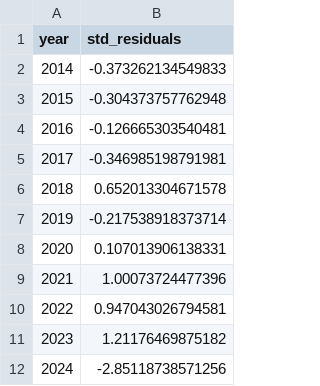
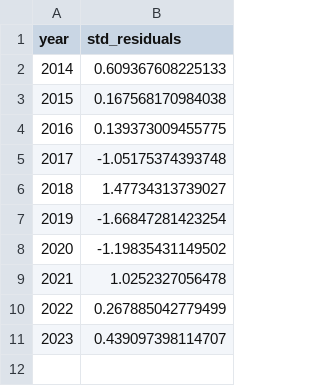
Before and after one commit to apparebit/diaphanous, a CSV file: data/ocse-reports-std-residuals.csv, drawn as a sheet.

Commit message:
fine-tune presentation of crime data

```diff
--- a/data/ocse-reports-std-residuals.csv
+++ b/data/ocse-reports-std-residuals.csv
@@ -1,12 +1,11 @@
 "year","std_residuals"
-2014,-0.373262134549833
-2015,-0.304373757762948
-2016,-0.126665303540481
-2017,-0.346985198791981
-2018,0.652013304671578
-2019,-0.217538918373714
-2020,0.107013906138331
-2021,1.00073724477396
-2022,0.947043026794581
-2023,1.21176469875182
-2024,-2.85118738571256
+2014,0.609367608225133
+2015,0.167568170984038
+2016,0.139373009455775
+2017,-1.05175374393748
+2018,1.47734313739027
+2019,-1.66847281423254
+2020,-1.19835431149502
+2021,1.0252327056478
+2022,0.267885042779499
+2023,0.439097398114707
```
Also changed, not shown: 15 other files.
